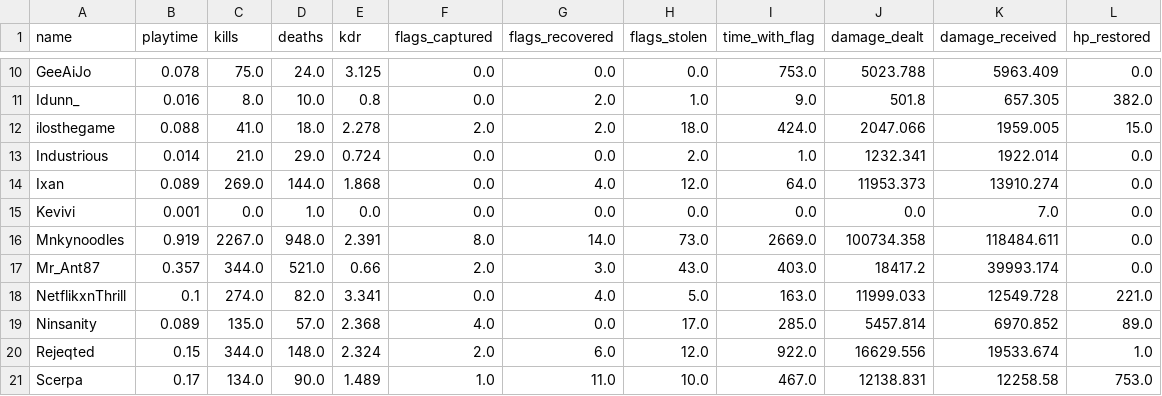
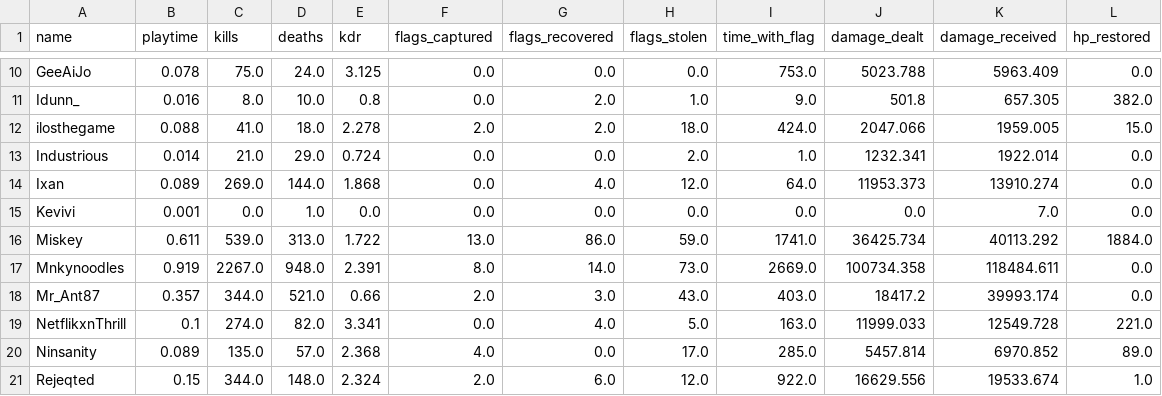
Before and after one commit to nineonefive/CTFTeamStats, a CSV file: leaderboards/competitive/Necro.csv, drawn as a sheet; only a part is shown, gaps mark what is left out; the shorter side is filled out with more unchanged rows.

```diff
--- a/leaderboards/competitive/Necro.csv
+++ b/leaderboards/competitive/Necro.csv
@@ -15,2 +15,3 @@ Ixan,0.089,269.0,144.0,1.868,0.0,4.0,12.0,64.0,11953.373,13910.274,0.0
 Kevivi,0.001,0.0,1.0,0.0,0.0,0.0,0.0,0.0,0.0,7.0,0.0
+Miskey,0.611,539.0,313.0,1.722,13.0,86.0,59.0,1741.0,36425.734,40113.292,1884.0
 Mnkynoodles,0.919,2267.0,948.0,2.391,8.0,14.0,73.0,2669.0,100734.358,118484.611,0.0
```
Also changed, not shown: leaderboards/competitive/Heavy.csv, leaderboards/competitive/Medic.csv, 27 other files.
